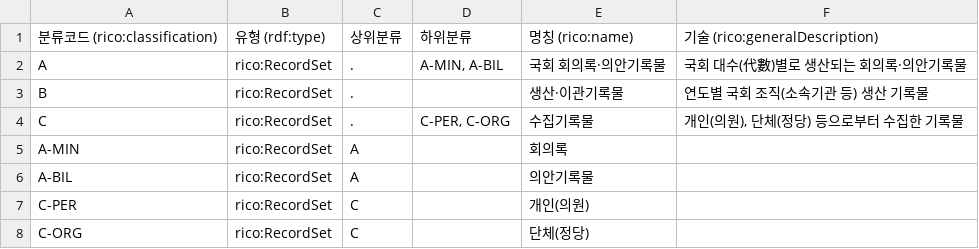
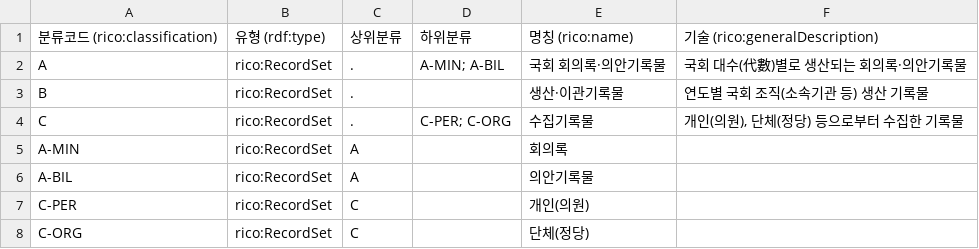
Before and after one commit to lseun135/NAontology_study, a CSV file: docs/m1-record/classification.csv, drawn as a sheet.

Commit message:
Update classification.csv

```diff
--- a/docs/m1-record/classification.csv
+++ b/docs/m1-record/classification.csv
@@ -1,5 +1,5 @@
 분류코드 (rico:classification),유형 (rdf:type),상위분류,하위분류,명칭 (rico:name),기술 (rico:generalDescription)
-A,rico:RecordSet,.,"A-MIN, A-BIL",국회 회의록·의안기록물,국회 대수(代數)별로 생산되는 회의록·의안기록물
+A,rico:RecordSet,.,A-MIN; A-BIL,국회 회의록·의안기록물,국회 대수(代數)별로 생산되는 회의록·의안기록물
 B,rico:RecordSet,.,,생산·이관기록물,연도별 국회 조직(소속기관 등) 생산 기록물
-C,rico:RecordSet,.,"C-PER, C-ORG",수집기록물,"개인(의원), 단체(정당) 등으로부터 수집한 기록물"
+C,rico:RecordSet,.,C-PER; C-ORG,수집기록물,"개인(의원), 단체(정당) 등으로부터 수집한 기록물"
 A-MIN,rico:RecordSet,A,,회의록,
```
